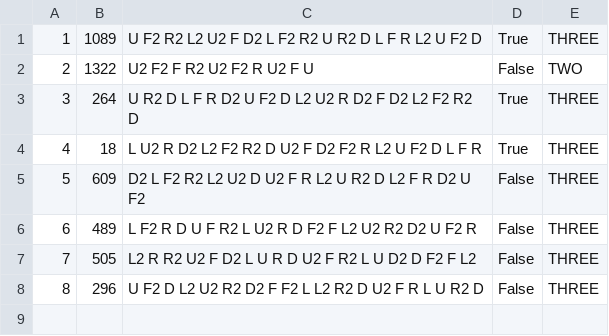
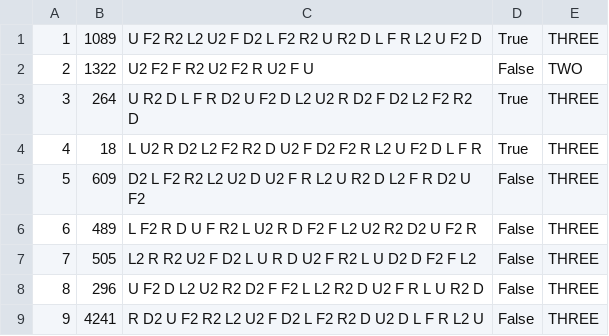
Before and after one commit to arturJan4/SpeedCubing-Timer, a CSV file: SpcTimer/data/Solves.csv, drawn as a sheet; the diff names each change by its address in the sheet, - before the commit and + after, or states it on an @@ line.

```diff
--- a/SpcTimer/data/Solves.csv
+++ b/SpcTimer/data/Solves.csv
+row 9: 9 | 4241 | R D2 U F2 R2 L2 U2 F D2 L F2 R2 D U2 D L F R L2 U | False | THREE
```
Also changed, not shown: 13 other files.
